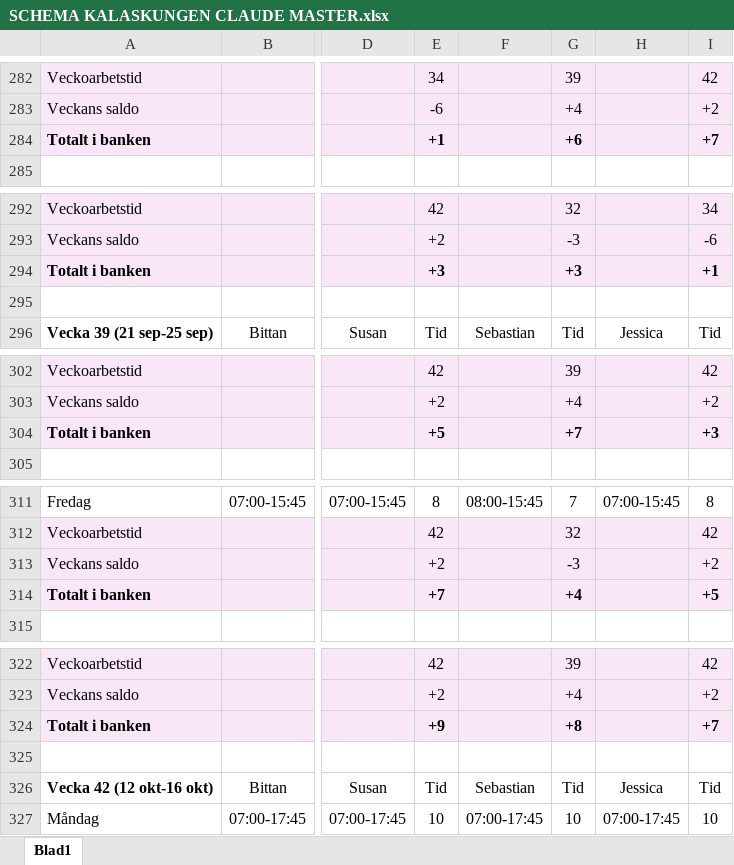
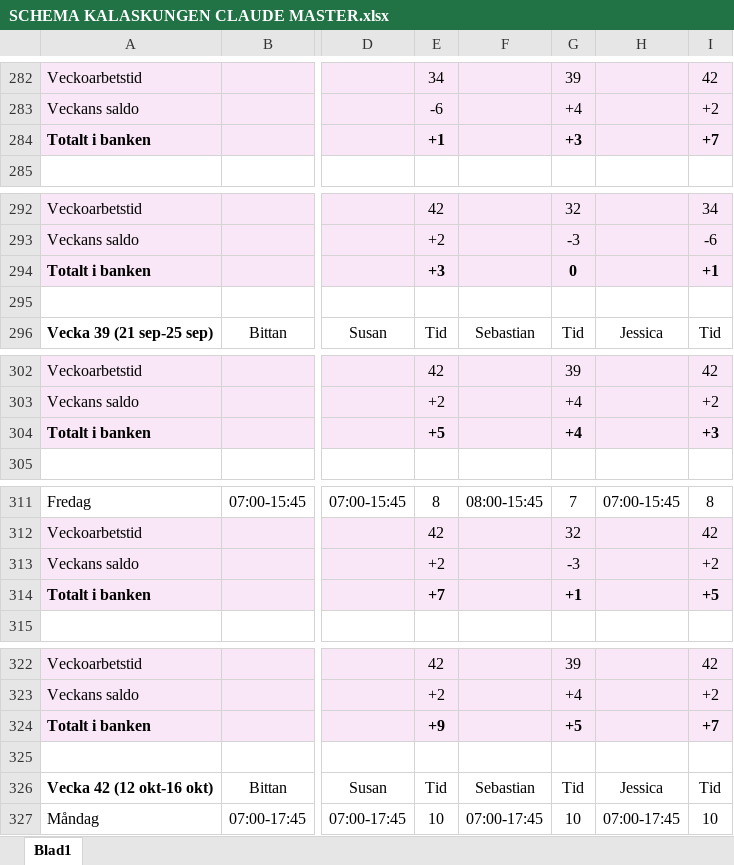
Before and after one commit to Kalaskungen-SE/apps, an Excel workbook: SCHEMA KALASKUNGEN CLAUDE MASTER.xlsx, sheet Blad1, drawn as a sheet; only a part is shown, gaps mark what is left out; values as stored, in another font and other column widths than the file's, no borders; the diff covers the shown part only; the diff names each change by its address in the sheet, - before the commit and + after, or states it on an @@ line.

```diff
--- a/SCHEMA KALASKUNGEN CLAUDE MASTER.xlsx (sheet Blad1)
+++ b/SCHEMA KALASKUNGEN CLAUDE MASTER.xlsx (sheet Blad1)
-G284: +6
+G284: +3
-G294: +3
+G294: 0
-G304: +7
+G304: +4
-G314: +4
+G314: +1
-G324: +8
+G324: +5
```
Also changed, not shown: 16 edited cells and cell formats elsewhere in this sheet.
